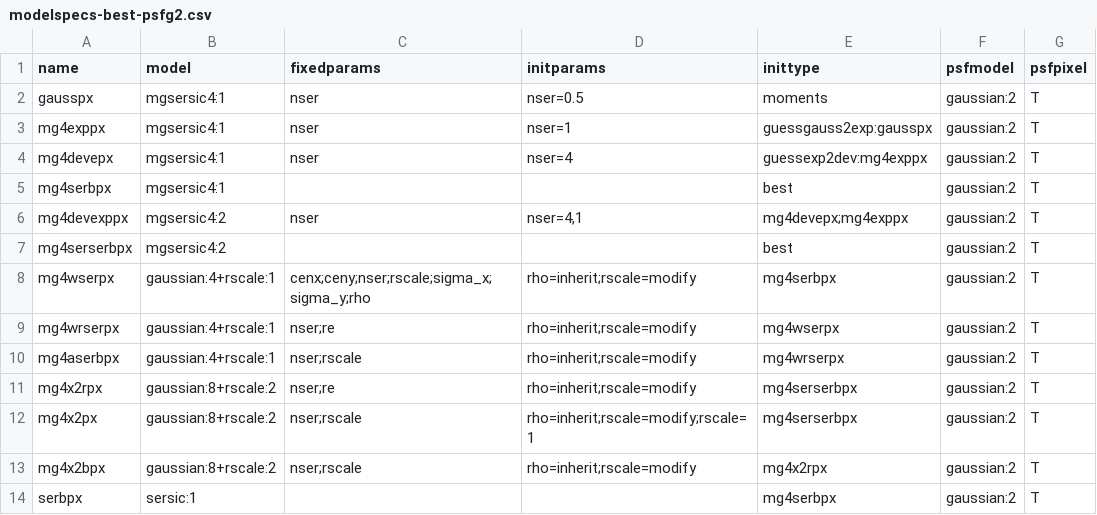
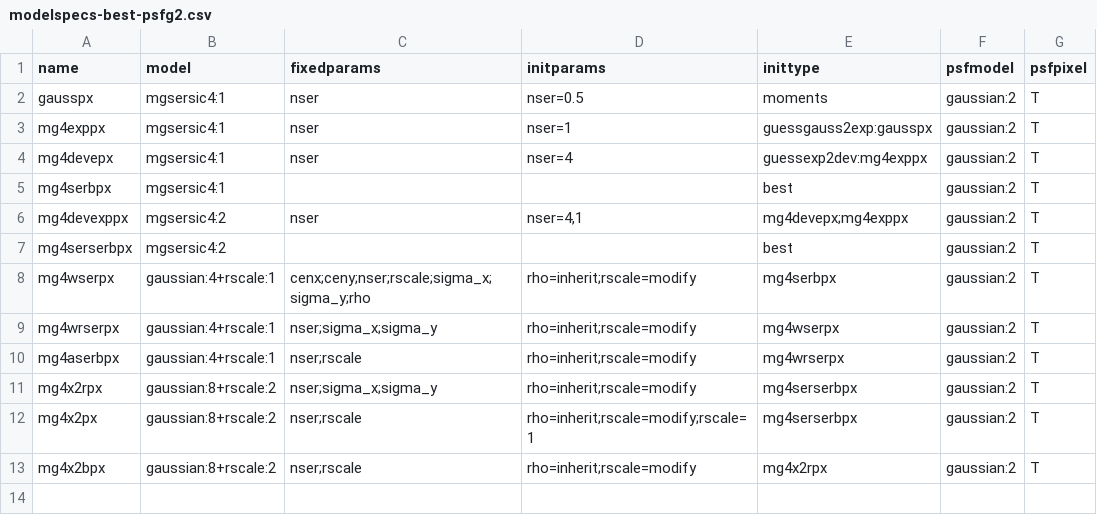
Before and after one commit to lsst-dm/multiprofit, a CSV file: examples/modelspecs-best-psfg2.csv, drawn as a sheet.

```diff
--- a/examples/modelspecs-best-psfg2.csv
+++ b/examples/modelspecs-best-psfg2.csv
@@ -8,7 +8,6 @@ mg4serserbpx,mgsersic4:2,,,best,gaussian:2,T
 mg4wserpx,gaussian:4+rscale:1,cenx;ceny;nser;rscale;sigma_x;sigma_y;rho,rho=inherit;rscale=modify,mg4serbpx,gaussian:2,T
-mg4wrserpx,gaussian:4+rscale:1,nser;re,rho=inherit;rscale=modify,mg4wserpx,gaussian:2,T
+mg4wrserpx,gaussian:4+rscale:1,nser;sigma_x;sigma_y,rho=inherit;rscale=modify,mg4wserpx,gaussian:2,T
 mg4aserbpx,gaussian:4+rscale:1,nser;rscale,rho=inherit;rscale=modify,mg4wrserpx,gaussian:2,T
-mg4x2rpx,gaussian:8+rscale:2,nser;re,rho=inherit;rscale=modify,mg4serserbpx,gaussian:2,T
+mg4x2rpx,gaussian:8+rscale:2,nser;sigma_x;sigma_y,rho=inherit;rscale=modify,mg4serserbpx,gaussian:2,T
 mg4x2px,gaussian:8+rscale:2,nser;rscale,rho=inherit;rscale=modify;rscale=1,mg4serserbpx,gaussian:2,T
 mg4x2bpx,gaussian:8+rscale:2,nser;rscale,rho=inherit;rscale=modify,mg4x2rpx,gaussian:2,T
-serbpx,sersic:1,,,mg4serbpx,gaussian:2,T
```
Also changed, not shown: 8 other files.
